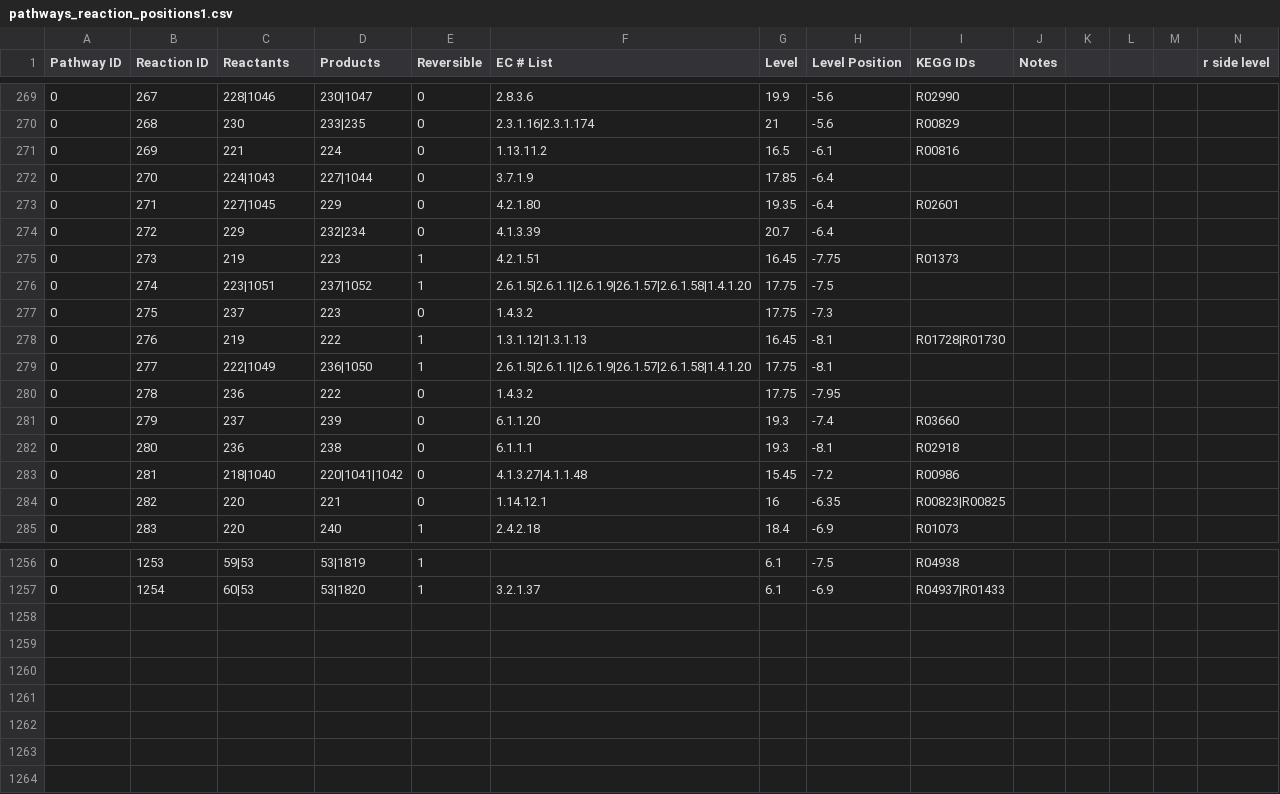
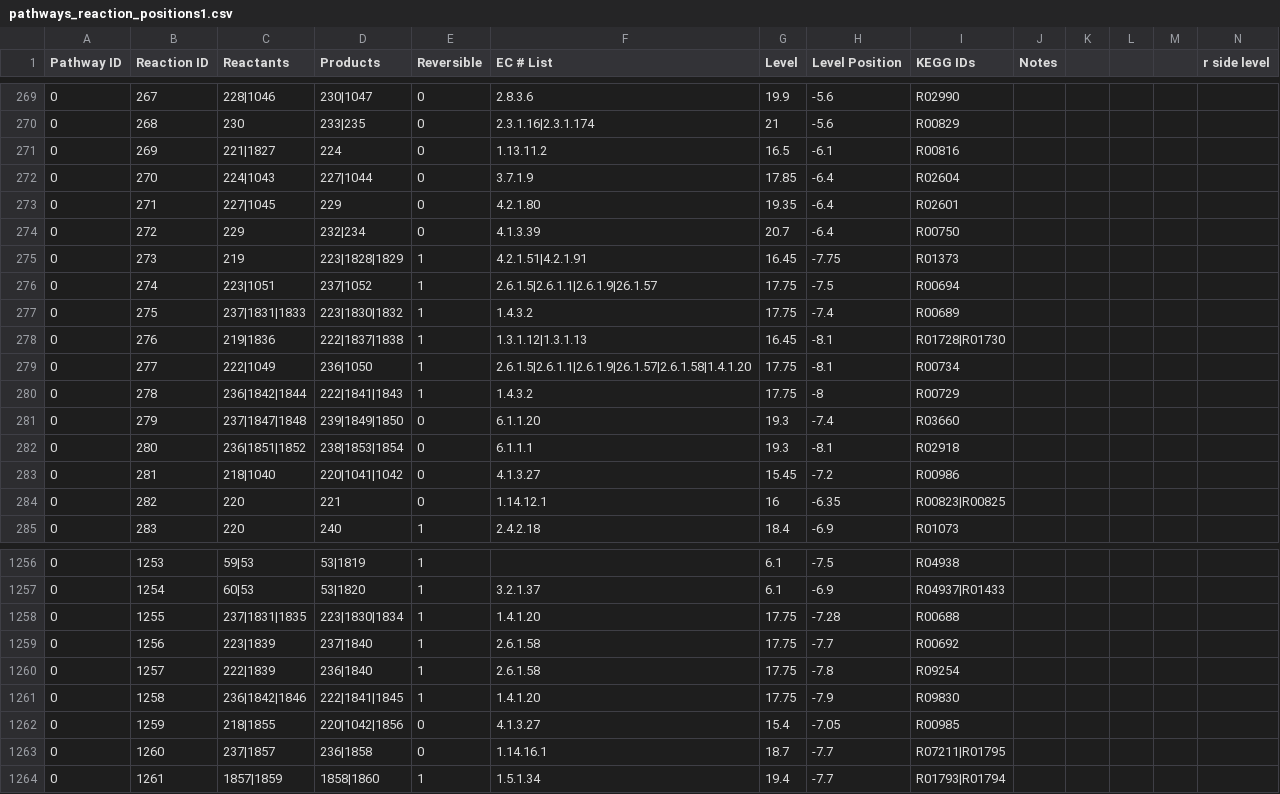
Before and after one commit to jimkell/mostSandbox, a CSV file: etc/visualization/pathways_reaction_positions1.csv, drawn as a sheet; only a part is shown, gaps mark what is left out; rows hold the shown columns only; the diff covers the shown part only; the diff names each change by its address in the sheet, - before the commit and + after, or states it on an @@ line.

```diff
--- a/etc/visualization/pathways_reaction_positions1.csv
+++ b/etc/visualization/pathways_reaction_positions1.csv
-C271 (Reactants): 221
+C271 (Reactants): 221|1827
-I272 (KEGG IDs): (empty)
+I272 (KEGG IDs): R02604
-I274 (KEGG IDs): (empty)
+I274 (KEGG IDs): R00750
-D275 (Products): 223
+D275 (Products): 223|1828|1829
-F275 (EC # List): 4.2.1.51
+F275 (EC # List): 4.2.1.51|4.2.1.91
-F276 (EC # List): 2.6.1.5|2.6.1.1|2.6.1.9|26.1.57|2.6.1.58|1.4.1.20
+F276 (EC # List): 2.6.1.5|2.6.1.1|2.6.1.9|26.1.57
-I276 (KEGG IDs): (empty)
+I276 (KEGG IDs): R00694
-C277 (Reactants): 237
+C277 (Reactants): 237|1831|1833
-D277 (Products): 223
+D277 (Products): 223|1830|1832
-E277 (Reversible): 0
+E277 (Reversible): 1
-H277 (Level Position): -7.3
+H277 (Level Position): -7.4
-I277 (KEGG IDs): (empty)
+I277 (KEGG IDs): R00689
-C278 (Reactants): 219
+C278 (Reactants): 219|1836
-D278 (Products): 222
+D278 (Products): 222|1837|1838
-I279 (KEGG IDs): (empty)
+I279 (KEGG IDs): R00734
-C280 (Reactants): 236
+C280 (Reactants): 236|1842|1844
-D280 (Products): 222
+D280 (Products): 222|1841|1843
-E280 (Reversible): 0
+E280 (Reversible): 1
-H280 (Level Position): -7.95
+H280 (Level Position): -8
-I280 (KEGG IDs): (empty)
+I280 (KEGG IDs): R00729
-C281 (Reactants): 237
+C281 (Reactants): 237|1847|1848
-D281 (Products): 239
+D281 (Products): 239|1849|1850
-C282 (Reactants): 236
+C282 (Reactants): 236|1851|1852
-D282 (Products): 238
+D282 (Products): 238|1853|1854
-F283 (EC # List): 4.1.3.27|4.1.1.48
+F283 (EC # List): 4.1.3.27
+row 1258: 0 | 1255 | 237|1831|1835 | 223|1830|1834 | 1 | 1.4.1.20 | 17.75 | -7.28 | R00688
+row 1259: 0 | 1256 | 223|1839 | 237|1840 | 1 | 2.6.1.58 | 17.75 | -7.7 | R00692
+row 1260: 0 | 1257 | 222|1839 | 236|1840 | 1 | 2.6.1.58 | 17.75 | -7.8 | R09254
+row 1261: 0 | 1258 | 236|1842|1846 | 222|1841|1845 | 1 | 1.4.1.20 | 17.75 | -7.9 | R09830
+row 1262: 0 | 1259 | 218|1855 | 220|1042|1856 | 0 | 4.1.3.27 | 15.4 | -7.05 | R00985
+row 1263: 0 | 1260 | 237|1857 | 236|1858 | 0 | 1.14.16.1 | 18.7 | -7.7 | R07211|R01795
+row 1264: 0 | 1261 | 1857|1859 | 1858|1860 | 1 | 1.5.1.34 | 19.4 | -7.7 | R01793|R01794
```
Also changed, not shown: 2 edited cells elsewhere in this file, etc/visualization/metabolite_substitutions.csv, etc/visualization/pathway_metabolite_positions1.csv, 2 other files.
